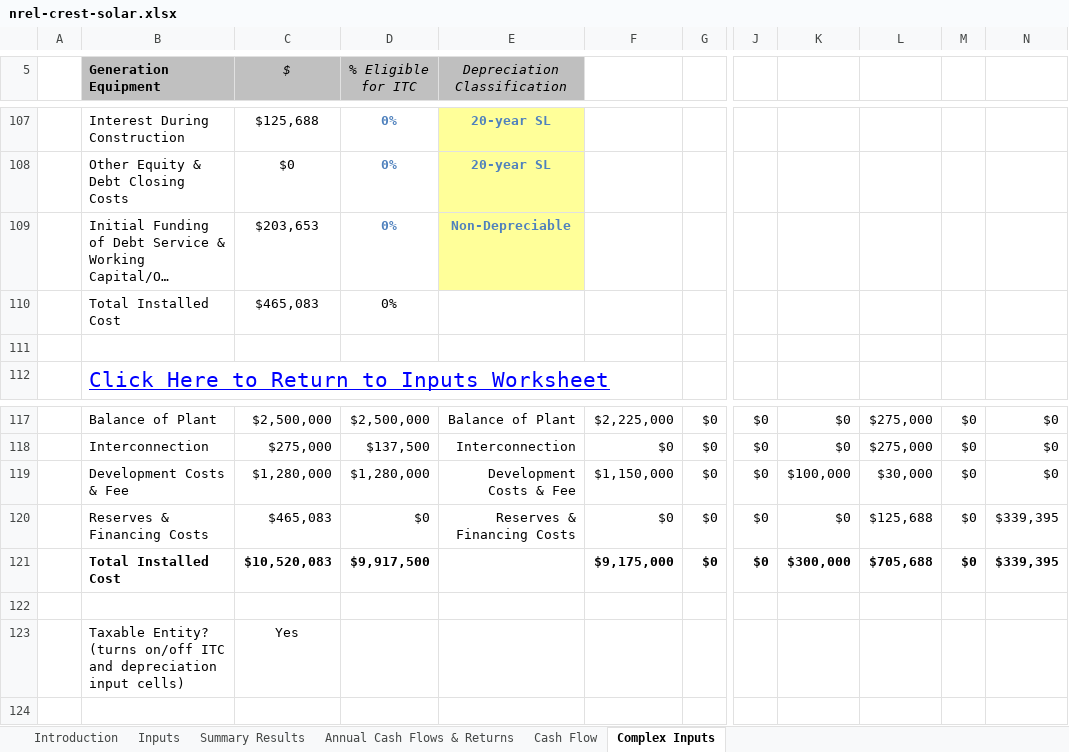
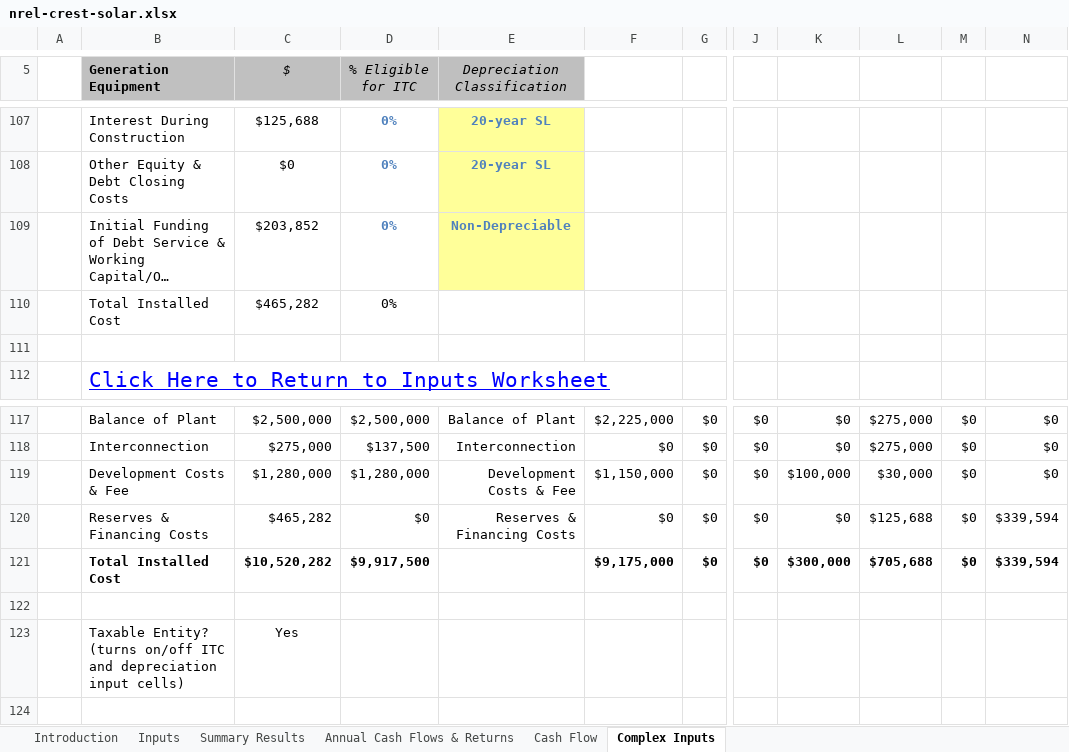
Before and after one commit to waysignal/crest_model_solar, an Excel workbook: nrel-crest-solar.xlsx, sheet Complex Inputs, drawn as a sheet; only a part is shown, gaps mark what is left out; long unchanged cells end in …; values as stored, in another font and other column widths than the file's, no borders; conditional formats not drawn; the diff names each change by its address in the sheet, - before the commit and + after, or states it on an @@ line.

```diff
--- a/nrel-crest-solar.xlsx (sheet Complex Inputs)
+++ b/nrel-crest-solar.xlsx (sheet Complex Inputs)
-C109 ($): $203,653
+C109 ($): $203,852
-C110 ($): $465,083
+C110 ($): $465,282
-C120 ($): $465,083
+C120 ($): $465,282
-N120:N121: $339,395
+N120:N121: $339,594
-C121 ($): $10,520,083
+C121 ($): $10,520,282
```
Also changed, not shown: sheet Cash Flow, sheet Annual Cash Flows & Returns, sheet Inputs, sheet Summary Results, hidden cells, charts or pictures, 4 other files.
